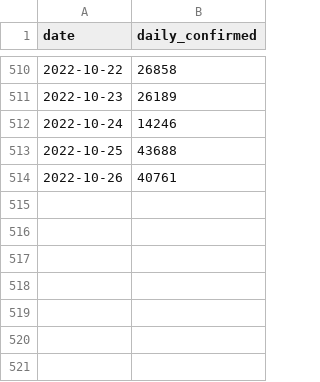
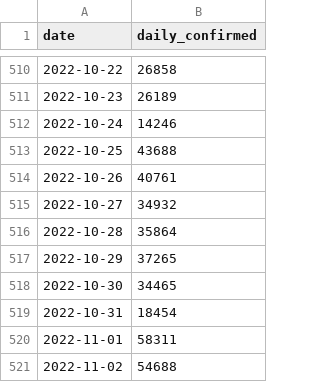
Before and after one commit to kimfinale/pfilter, a CSV file: daily_sim/dat.csv, drawn as a sheet; only a part is shown, gaps mark what is left out.

```diff
--- a/daily_sim/dat.csv
+++ b/daily_sim/dat.csv
@@ -514 +514,8 @@ date,daily_confirmed
 2022-10-26,40761
+2022-10-27,34932
+2022-10-28,35864
+2022-10-29,37265
+2022-10-30,34465
+2022-10-31,18454
+2022-11-01,58311
+2022-11-02,54688
```
Also changed, not shown: daily_sim/smpl_last_states.csv, 2 other files.
